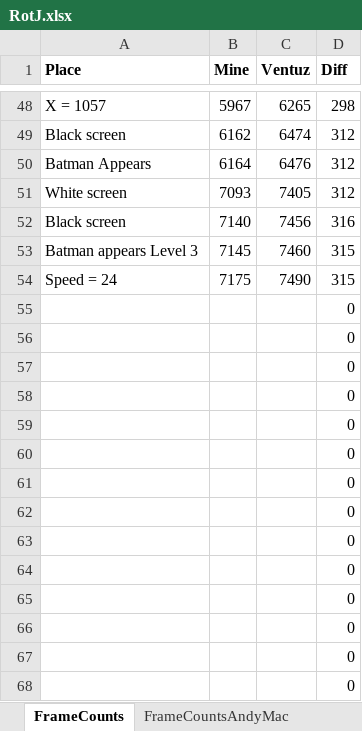
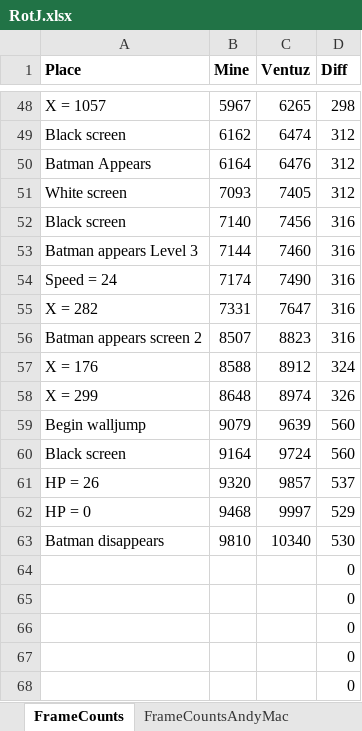
Before and after one commit to MathewWi/adelikat-tas, an Excel workbook: RotJ/RotJ.xlsx, sheet FrameCounts, drawn as a sheet; only a part is shown, gaps mark what is left out; values as stored, in another font and other column widths than the file's, no borders; removed rows and columns are numbered as before the commit, all else as after; the diff names each change by its address in the sheet, - before the commit and + after, or states it on an @@ line.

Commit message:
RotJ - Level 3 up to boss, 560 ahead.  Also includes a 30 frames slow boss fight attempt

```diff
--- a/RotJ/RotJ.xlsx (sheet FrameCounts)
+++ b/RotJ/RotJ.xlsx (sheet FrameCounts)
-B53 (Mine): 7145
+B53 (Mine): 7144
-D53:D54 (Diff): 315
+D53:D54 (Diff): 316
-B54 (Mine): 7175
+B54 (Mine): 7174
-row 55:  |  |  | 0
-row 56:  |  |  | 0
-row 57:  |  |  | 0
-row 58:  |  |  | 0
-row 59:  |  |  | 0
-row 60:  |  |  | 0
-row 61:  |  |  | 0
-row 62:  |  |  | 0
-row 63:  |  |  | 0
+row 55: X = 282 | 7331 | 7647 | 316
+row 56: Batman appears screen 2 | 8507 | 8823 | 316
+row 57: X = 176 | 8588 | 8912 | 324
+row 58: X = 299 | 8648 | 8974 | 326
+row 59: Begin walljump | 9079 | 9639 | 560
+row 60: Black screen | 9164 | 9724 | 560
+row 61: HP = 26 | 9320 | 9857 | 537
+row 62: HP = 0 | 9468 | 9997 | 529
+row 63: Batman disappears | 9810 | 10340 | 530
```
Also changed, not shown: 1 other file.
